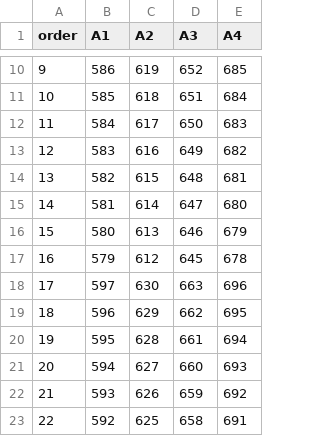
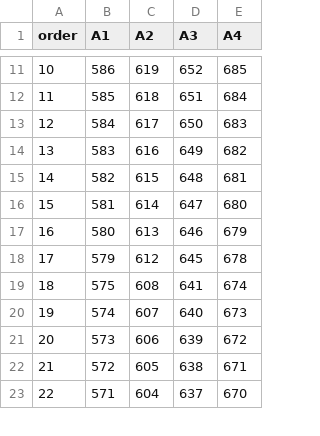
Before and after one commit to shivirity/agv_simulator, a CSV file: config/OnlineTaskOrder.csv, drawn as a sheet; only a part is shown, gaps mark what is left out; the diff covers the shown part only.

```diff
--- a/config/OnlineTaskOrder.csv
+++ b/config/OnlineTaskOrder.csv
@@ -10,14 +11,13 @@ order,A1,A2,A3,A4
-9,586,619,652,685
-10,585,618,651,684
-11,584,617,650,683
-12,583,616,649,682
-13,582,615,648,681
-14,581,614,647,680
-15,580,613,646,679
-16,579,612,645,678
-17,597,630,663,696
-18,596,629,662,695
-19,595,628,661,694
-20,594,627,660,693
-21,593,626,659,692
-22,592,625,658,691
+10,586,619,652,685
+11,585,618,651,684
+12,584,617,650,683
+13,583,616,649,682
+14,582,615,648,681
+15,581,614,647,680
+16,580,613,646,679
+17,579,612,645,678
+18,575,608,641,674
+19,574,607,640,673
+20,573,606,639,672
+21,572,605,638,671
+22,571,604,637,670
```
Also changed, not shown: 1 added row and 44 edited cells elsewhere in this file, 5 other files.
